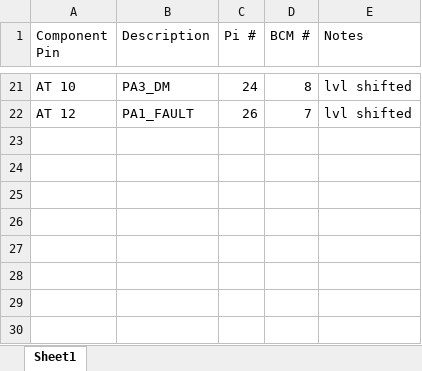
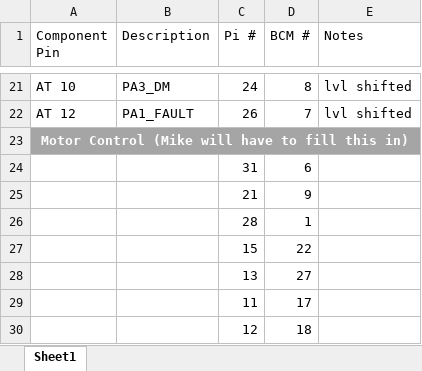
Before and after one commit to GlenNicholls/solar_tracking_project, an Excel workbook: docs/pi_hat_docs/GPIO_Pinout.xlsx, sheet Sheet1, drawn as a sheet; only a part is shown, gaps mark what is left out; values as stored, in another font and other column widths than the file's, no borders; the diff names each change by its address in the sheet, - before the commit and + after, or states it on an @@ line.

Commit message:
Added motor control section

```diff
--- a/docs/pi_hat_docs/GPIO_Pinout.xlsx (sheet Sheet1)
+++ b/docs/pi_hat_docs/GPIO_Pinout.xlsx (sheet Sheet1)
+row 23: Motor Control (Mike will have to fill this in)
+row 24:  |  | 31 | 6
+row 25:  |  | 21 | 9
+row 26:  |  | 28 | 1
+row 27:  |  | 15 | 22
+row 28:  |  | 13 | 27
+row 29:  |  | 11 | 17
+row 30:  |  | 12 | 18
```
